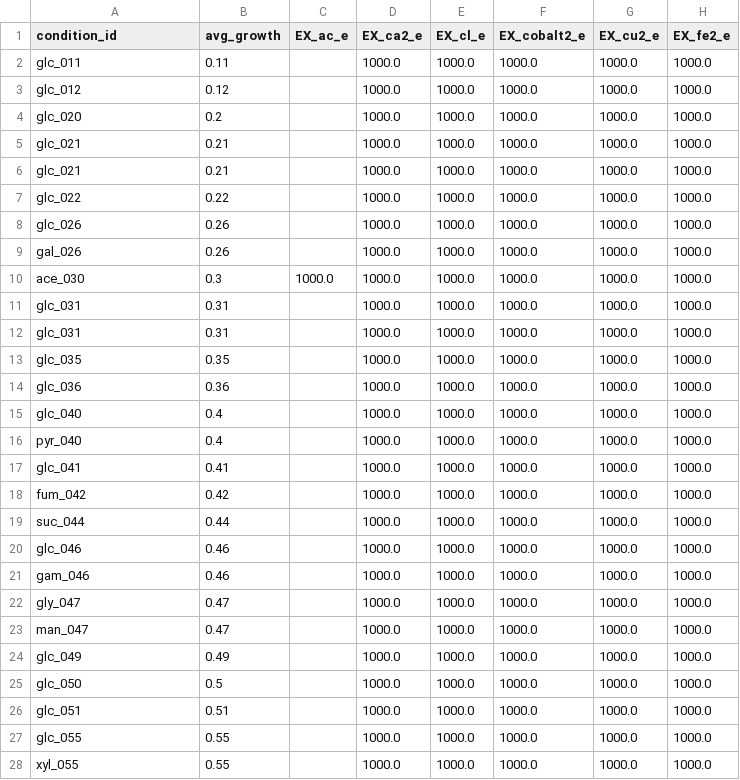
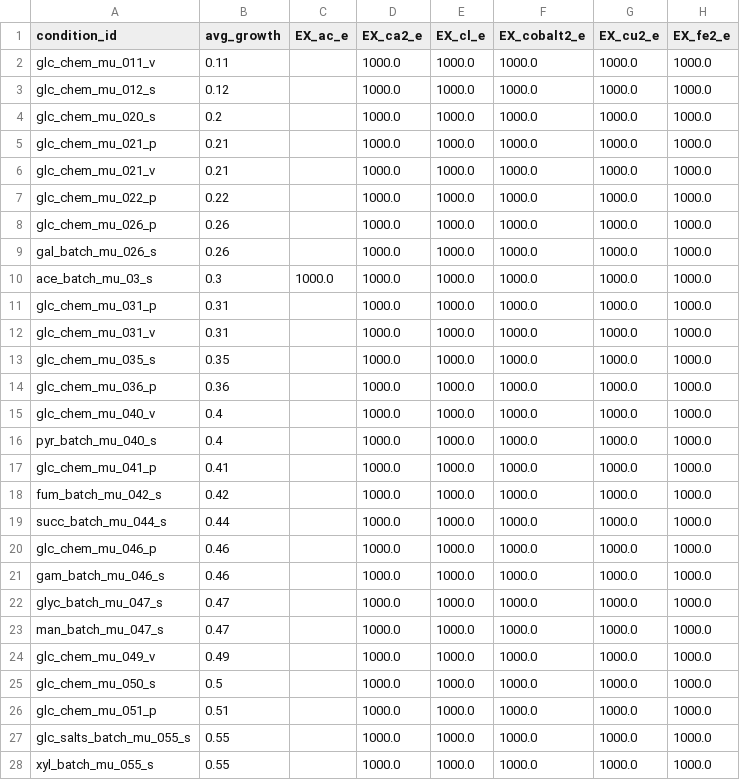
Before and after one commit to lyach/BactoCat, a CSV file: data/processed/medium/davidi_medium.csv, drawn as a sheet; only a part is shown; the diff covers the shown part only; the diff names each change by its address in the sheet, - before the commit and + after, or states it on an @@ line.

Commit message:
fix: davidi condition ids

```diff
--- a/data/processed/medium/davidi_medium.csv
+++ b/data/processed/medium/davidi_medium.csv
-A2 (condition_id): glc_011
+A2 (condition_id): glc_chem_mu_011_v
-A3 (condition_id): glc_012
+A3 (condition_id): glc_chem_mu_012_s
-A4 (condition_id): glc_020
+A4 (condition_id): glc_chem_mu_020_s
-A5 (condition_id): glc_021
+A5 (condition_id): glc_chem_mu_021_p
-A6 (condition_id): glc_021
+A6 (condition_id): glc_chem_mu_021_v
-A7 (condition_id): glc_022
+A7 (condition_id): glc_chem_mu_022_p
-A8 (condition_id): glc_026
+A8 (condition_id): glc_chem_mu_026_p
-A9 (condition_id): gal_026
+A9 (condition_id): gal_batch_mu_026_s
-A10 (condition_id): ace_030
+A10 (condition_id): ace_batch_mu_03_s
-A11 (condition_id): glc_031
+A11 (condition_id): glc_chem_mu_031_p
-A12 (condition_id): glc_031
+A12 (condition_id): glc_chem_mu_031_v
-A13 (condition_id): glc_035
+A13 (condition_id): glc_chem_mu_035_s
-A14 (condition_id): glc_036
+A14 (condition_id): glc_chem_mu_036_p
-A15 (condition_id): glc_040
+A15 (condition_id): glc_chem_mu_040_v
-A16 (condition_id): pyr_040
+A16 (condition_id): pyr_batch_mu_040_s
-A17 (condition_id): glc_041
+A17 (condition_id): glc_chem_mu_041_p
-A18 (condition_id): fum_042
+A18 (condition_id): fum_batch_mu_042_s
-A19 (condition_id): suc_044
+A19 (condition_id): succ_batch_mu_044_s
-A20 (condition_id): glc_046
+A20 (condition_id): glc_chem_mu_046_p
-A21 (condition_id): gam_046
+A21 (condition_id): gam_batch_mu_046_s
-A22 (condition_id): gly_047
+A22 (condition_id): glyc_batch_mu_047_s
-A23 (condition_id): man_047
+A23 (condition_id): man_batch_mu_047_s
-A24 (condition_id): glc_049
+A24 (condition_id): glc_chem_mu_049_v
-A25 (condition_id): glc_050
+A25 (condition_id): glc_chem_mu_050_s
-A26 (condition_id): glc_051
+A26 (condition_id): glc_chem_mu_051_p
-A27 (condition_id): glc_055
+A27 (condition_id): glc_salts_batch_mu_055_s
-A28 (condition_id): xyl_055
+A28 (condition_id): xyl_batch_mu_055_s
```
Also changed, not shown: 4 edited cells elsewhere in this file.
